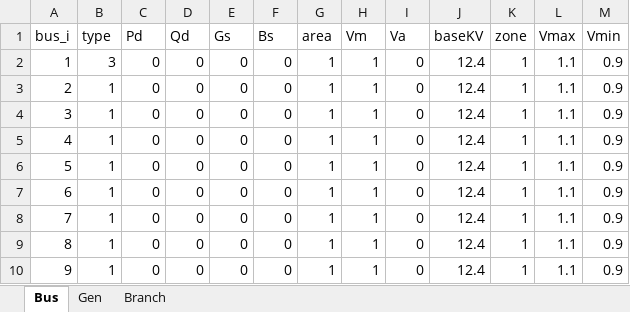
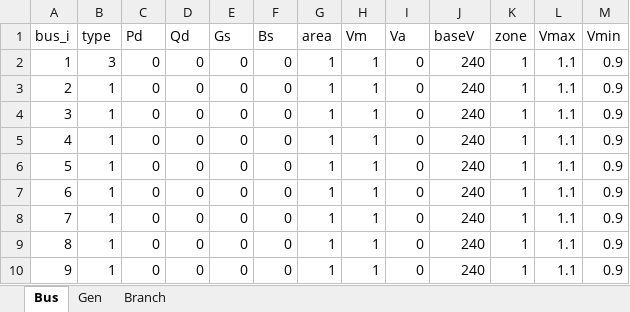
Before and after one commit to apalom/PGIA-Model, an Excel workbook: data/case12.xlsx, sheet Bus, drawn as a sheet; values as stored, in another font and other column widths than the file's, no borders; the diff names each change by its address in the sheet, - before the commit and + after, or states it on an @@ line.

```diff
--- a/data/case12.xlsx (sheet Bus)
+++ b/data/case12.xlsx (sheet Bus)
-J1: baseKV
+J1: baseV
-J2:J10 (baseV): 12.4
+J2:J10 (baseV): 240
```
Also changed, not shown: sheet Branch, 58 other files.
